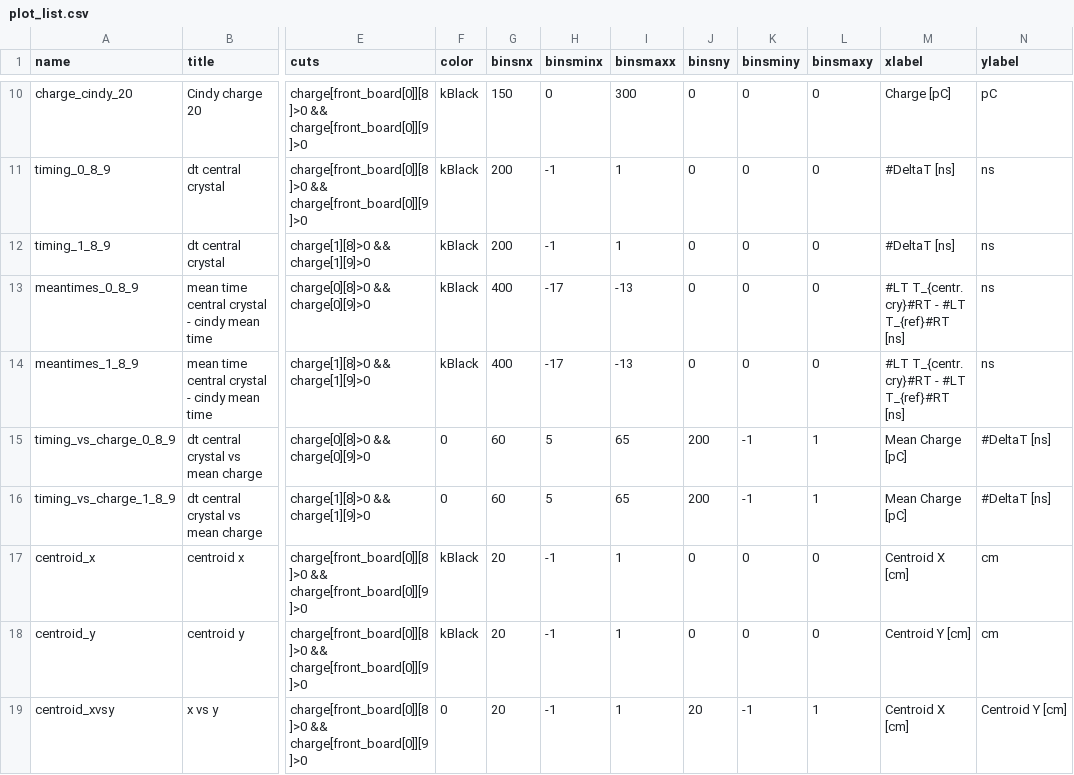
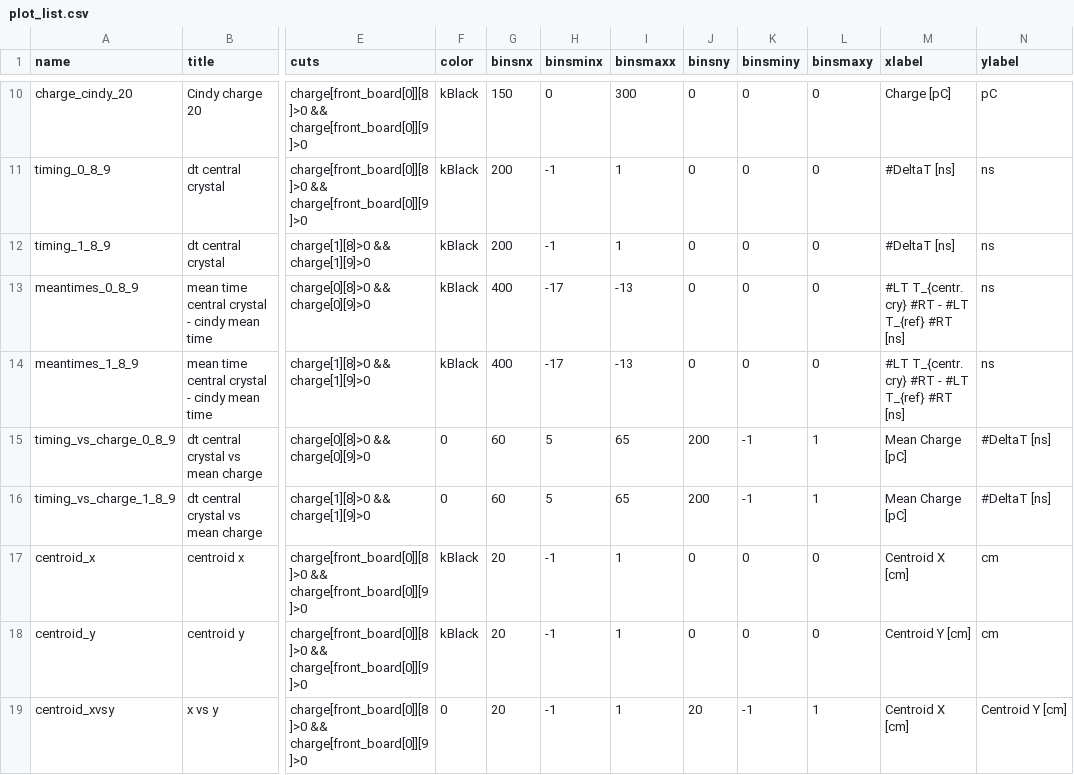
Before and after one commit to raeubaen/crilin, a CSV file: plot_list.csv, drawn as a sheet; only a part is shown, gaps mark what is left out; the diff names each change by its address in the sheet, - before the commit and + after, or states it on an @@ line.

Commit message:
fixed plot list

```diff
--- a/plot_list.csv
+++ b/plot_list.csv
-M13:M14 (xlabel): #LT T_{centr. cry}#RT - #LT T_{ref}#RT [ns]
+M13:M14 (xlabel): #LT T_{centr. cry} #RT - #LT T_{ref} #RT [ns]
```
